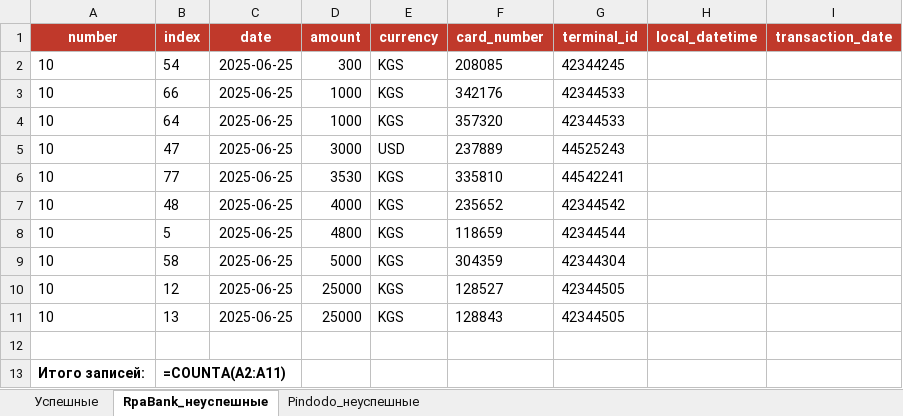
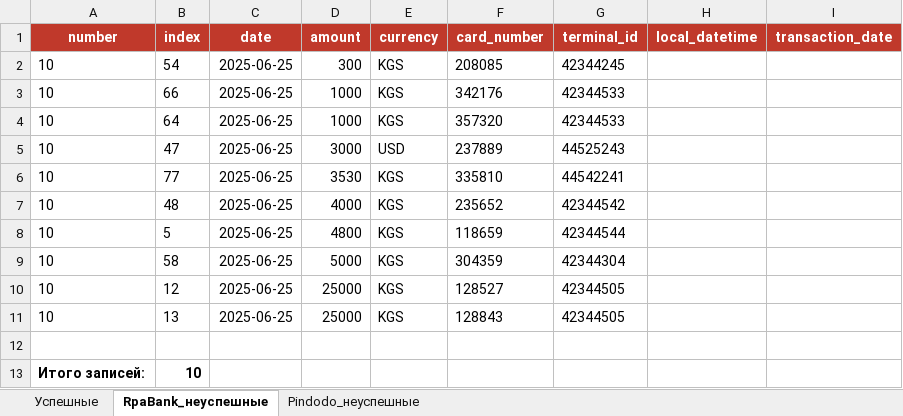
Before and after one commit to hydrauluu/test_tech_task, an Excel workbook: Результат/reconciliation.xlsx, sheet RpaBank_неуспешные, drawn as a sheet; values as stored, in another font and other column widths than the file's, no borders; formulas without a stored value are shown as written; the diff names each change by its address in the sheet, - before the commit and + after, or states it on an @@ line.

```diff
--- a/Результат/reconciliation.xlsx (sheet RpaBank_неуспешные)
+++ b/Результат/reconciliation.xlsx (sheet RpaBank_неуспешные)
-B13 (index): =COUNTA(A2:A11)
+B13 (index): 10
```
Also changed, not shown: sheet Pindodo_неуспешные, sheet Успешные, 2 other files.
